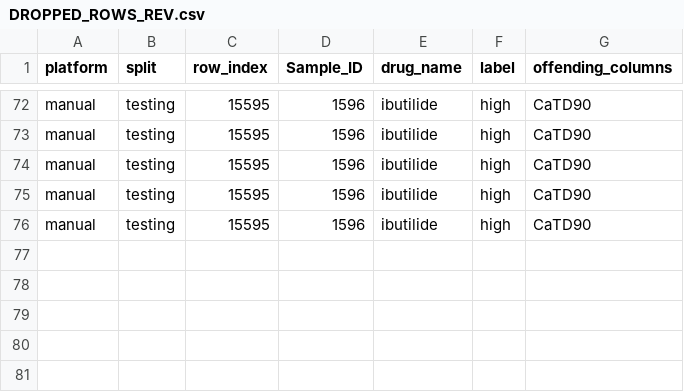
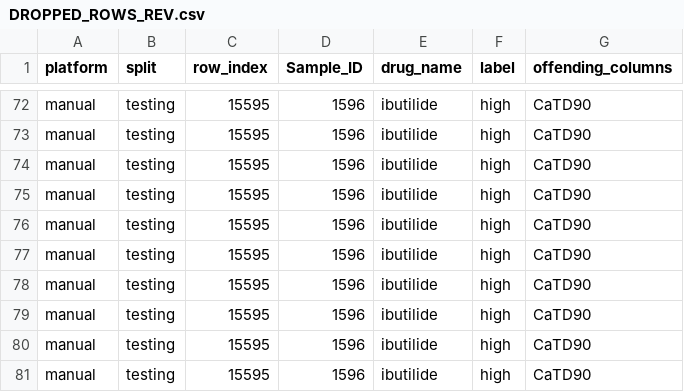
Before and after one commit to mitcheltastic/CardiotoxicityModel, a CSV file: logs/DROPPED_ROWS_REV.csv, drawn as a sheet; only a part is shown, gaps mark what is left out.

```diff
--- a/logs/DROPPED_ROWS_REV.csv
+++ b/logs/DROPPED_ROWS_REV.csv
@@ -76 +76,6 @@ manual,testing,15595,1596,ibutilide,high,CaTD90
 manual,testing,15595,1596,ibutilide,high,CaTD90
+manual,testing,15595,1596,ibutilide,high,CaTD90
+manual,testing,15595,1596,ibutilide,high,CaTD90
+manual,testing,15595,1596,ibutilide,high,CaTD90
+manual,testing,15595,1596,ibutilide,high,CaTD90
+manual,testing,15595,1596,ibutilide,high,CaTD90
```
Also changed, not shown: 11 other files.
